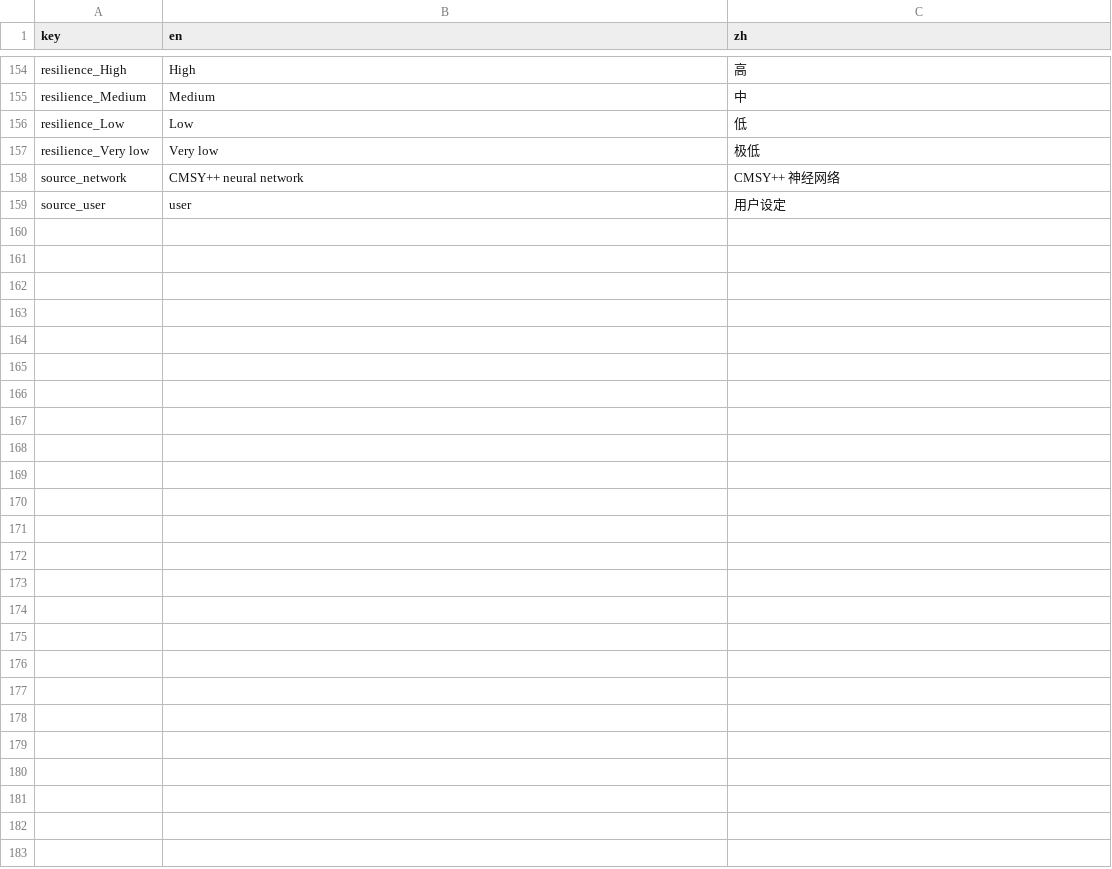
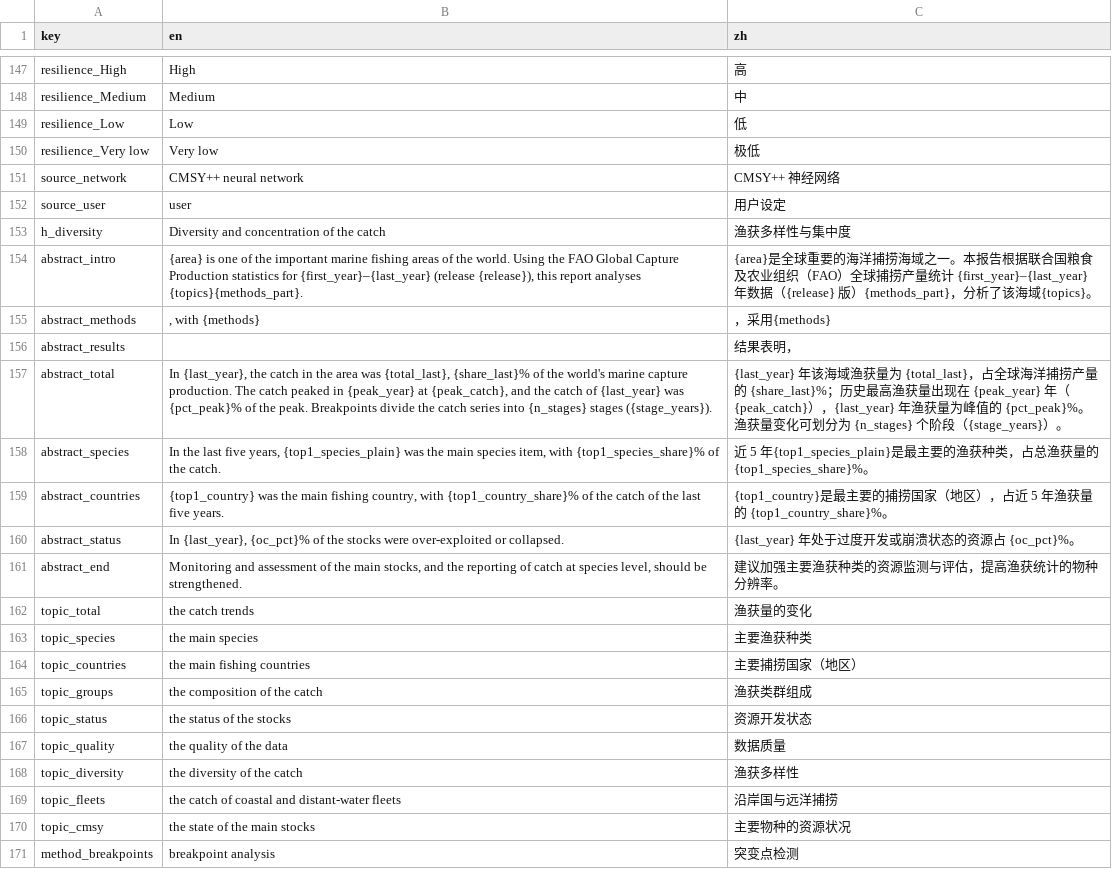
Before and after one commit to Linbojun99/faofishingreport, a CSV file: inst/extdata/report_text.csv, drawn as a sheet; only a part is shown, gaps mark what is left out; the diff covers the shown part only; the diff names each change by its address in the sheet, - before the commit and + after, or states it on an @@ line.

Commit message:
fao_report()：各分析分节开关，按前缀传递各函数设置；摘要、方法、结论随开启的分节生成

```diff
--- a/inst/extdata/report_text.csv
+++ b/inst/extdata/report_text.csv
+row 153: h_diversity | Diversity and concentration of the catch | 渔获多样性与集中度
+row 154: abstract_intro | {area} is one of the important marine fishing areas of the world. Using the FAO Global Capture Production statistics for {first_year}–{last_year} (release {release}), this report analyses {topics}{methods_part}. | {area}是全球重要的海洋捕捞海域之一。本报告根据联合国粮食及农业组织（FAO）全球捕捞产量统计 {first_year}–{last_year} 年数据（{release} 版）{methods_part}，分析了该海域{topics}。
+row 155: abstract_methods | , with {methods} | ，采用{methods}
+row 156: abstract_results |  | 结果表明，
+row 157: abstract_total | In {last_year}, the catch in the area was {total_last}, {share_last}% of the world's marine capture production. The catch peaked in {peak_year} at {peak_catch}, and the catch of {last_year} was {pct_peak}% of the peak. Breakpoints divide the catch series into {n_stages} stages ({stage_years}). | {last_year} 年该海域渔获量为 {total_last}，占全球海洋捕捞产量的 {share_last}%；历史最高渔获量出现在 {peak_year} 年（{peak_catch}），{last_year} 年渔获量为峰值的 {pct_peak}%。渔获量变化可划分为 {n_stages} 个阶段（{stage_years}）。
+row 158: abstract_species | In the last five years, {top1_species_plain} was the main species item, with {top1_species_share}% of the catch. | 近 5 年{top1_species_plain}是最主要的渔获种类，占总渔获量的 {top1_species_share}%。
+row 159: abstract_countries | {top1_country} was the main fishing country, with {top1_country_share}% of the catch of the last five years. | {top1_country}是最主要的捕捞国家（地区），占近 5 年渔获量的 {top1_country_share}%。
+row 160: abstract_status | In {last_year}, {oc_pct}% of the stocks were over-exploited or collapsed. | {last_year} 年处于过度开发或崩溃状态的资源占 {oc_pct}%。
+row 161: abstract_end | Monitoring and assessment of the main stocks, and the reporting of catch at species level, should be strengthened. | 建议加强主要渔获种类的资源监测与评估，提高渔获统计的物种分辨率。
+row 162: topic_total | the catch trends | 渔获量的变化
+row 163: topic_species | the main species | 主要渔获种类
+row 164: topic_countries | the main fishing countries | 主要捕捞国家（地区）
+row 165: topic_groups | the composition of the catch | 渔获类群组成
+row 166: topic_status | the status of the stocks | 资源开发状态
+row 167: topic_quality | the quality of the data | 数据质量
+row 168: topic_diversity | the diversity of the catch | 渔获多样性
+row 169: topic_fleets | the catch of coastal and distant-water fleets | 沿岸国与远洋捕捞
+row 170: topic_cmsy | the state of the main stocks | 主要物种的资源状况
+row 171: method_breakpoints | breakpoint analysis | 突变点检测
```
Also changed, not shown: 16 added rows, 7 removed rows and 24 edited cells elsewhere in this file, 4 other files.
